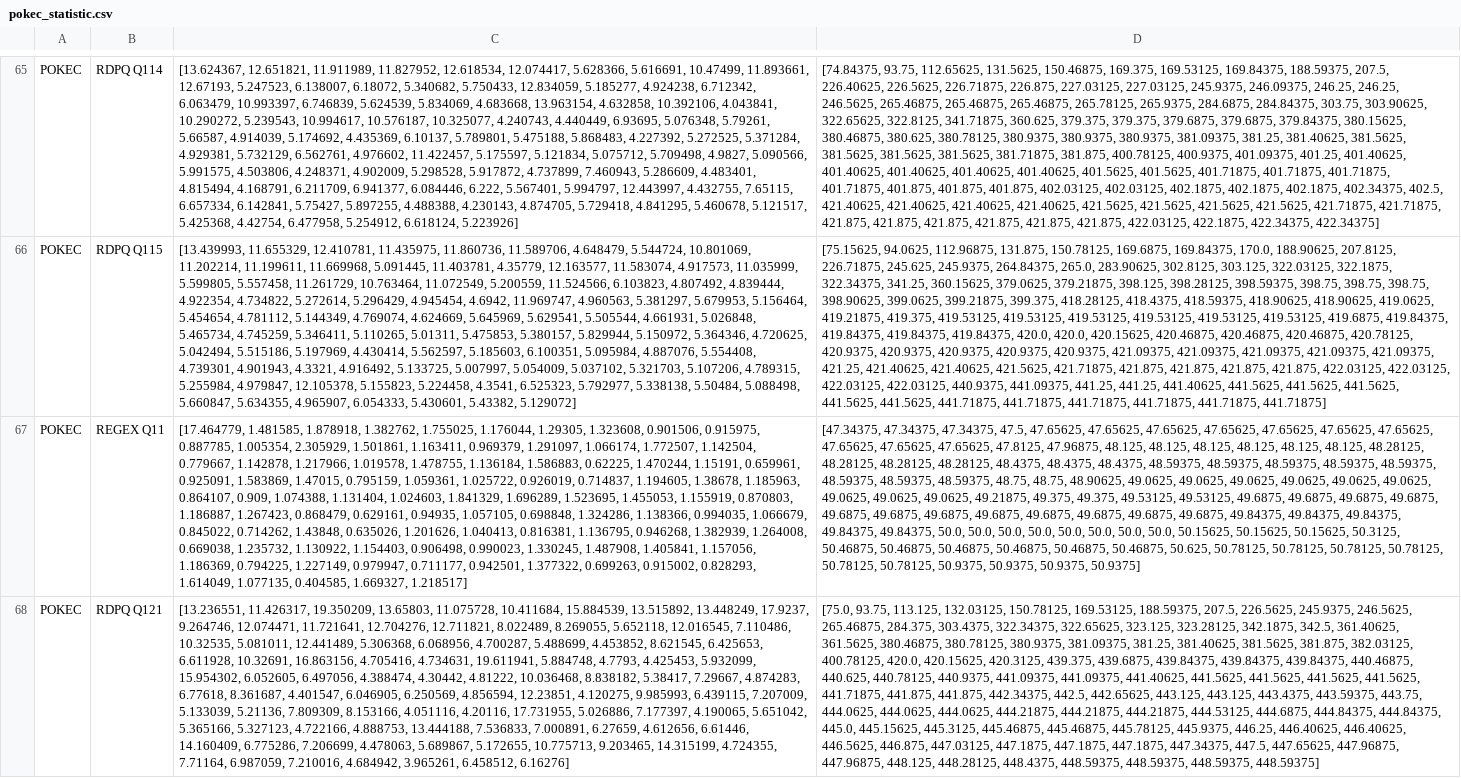
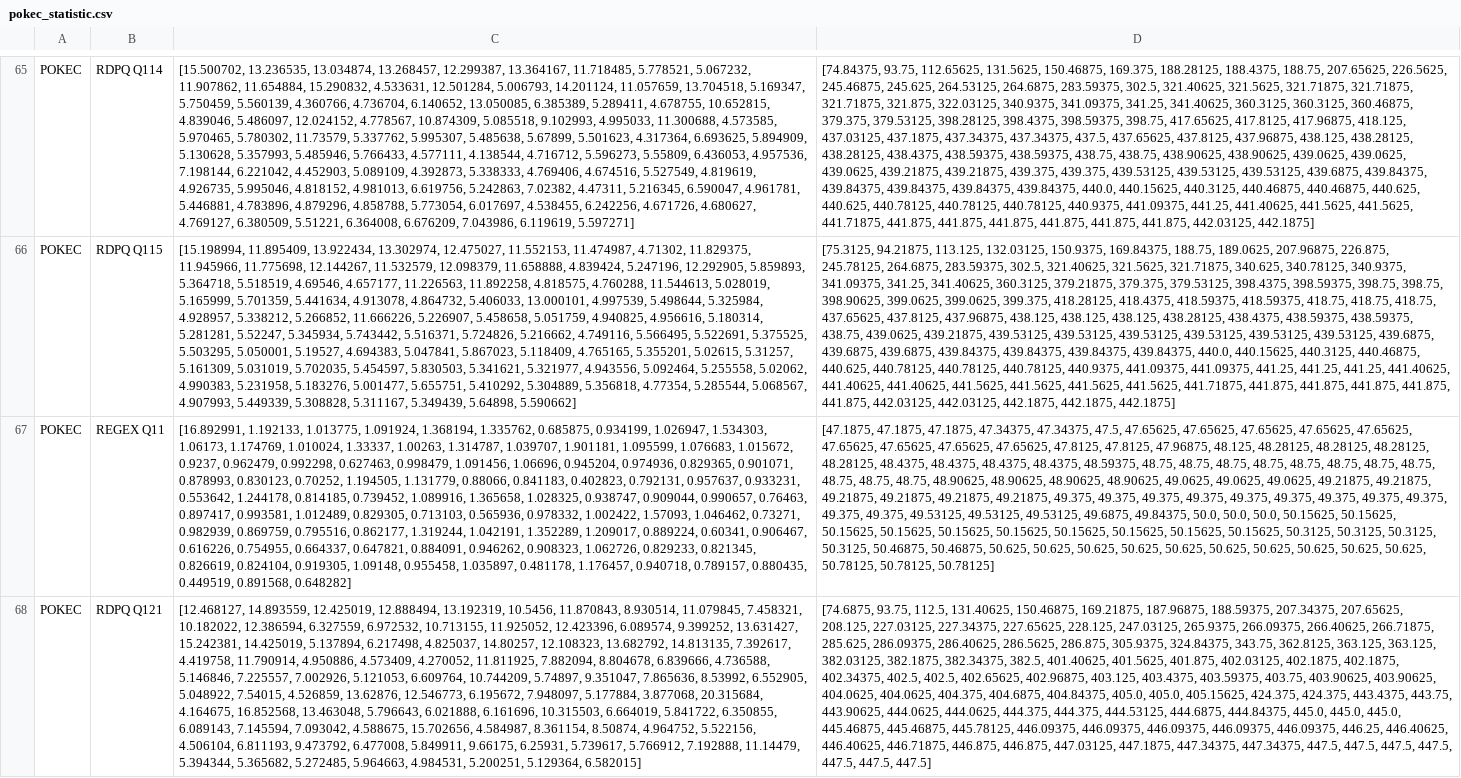
Before and after one commit to Wanshuiquan/MillenniumDB, a CSV file: evaluation/case-study/pokec/pokec_statistic.csv, drawn as a sheet; only a part is shown, gaps mark what is left out; the diff covers the shown part only; the diff names each change by its address in the sheet, - before the commit and + after, or states it on an @@ line.

```diff
--- a/evaluation/case-study/pokec/pokec_statistic.csv
+++ b/evaluation/case-study/pokec/pokec_statistic.csv
-C65: [13.624367, 12.651821, 11.911989, 11.827952, 12.618534, 12.074417, 5.628366, 5.616691, 10.47499, 11.893661, 12.67193, 5.247523, 6.138007, 6.18072, 5.340682, 5.750433, 12.834059, 5.185277, 4.924238, 6.712342, 6.063479, 10.993397, 6.746839, 5.624539, 5.834069, 4.683668, 13.963154, 4.632858, 10.392106, 4.043841, 10.290272, 5.239543, 10.994617, 10.576187, 10.325077, 4.240743, 4.440449, 6.93695, 5.076348, 5.79261, 5.66587, 4.914039, 5.174692, 4.435369, 6.10137, 5.789801, 5.475188, 5.868483, 4.227392, 5.272525, 5.371284, 4.929381, 5.732129, 6.562761, 4.976602, 11.422457, 5.175597, 5.121834, 5.075712, 5.709498, 4.9827, 5.090566, 5.991575, 4.503806, 4.248371, 4.902009, 5.298528, 5.917872, 4.737899, 7.460943, 5.286609, 4.483401, 4.815494, 4.168791, 6.211709, 6.941377, 6.084446, 6.222, 5.567401, 5.994797, 12.443997, 4.432755, 7.65115, 6.657334, 6.142841, 5.75427, 5.897255, 4.488388, 4.230143, 4.874705, 5.729418, 4.841295, 5.460678, 5.121517, 5.425368, 4.42754, 6.477958, 5.254912, 6.618124, 5.223926]
+C65: [15.500702, 13.236535, 13.034874, 13.268457, 12.299387, 13.364167, 11.718485, 5.778521, 5.067232, 11.907862, 11.654884, 15.290832, 4.533631, 12.501284, 5.006793, 14.201124, 11.057659, 13.704518, 5.169347, 5.750459, 5.560139, 4.360766, 4.736704, 6.140652, 13.050085, 6.385389, 5.289411, 4.678755, 10.652815, 4.839046, 5.486097, 12.024152, 4.778567, 10.874309, 5.085518, 9.102993, 4.995033, 11.300688, 4.573585, 5.970465, 5.780302, 11.73579, 5.337762, 5.995307, 5.485638, 5.67899, 5.501623, 4.317364, 6.693625, 5.894909, 5.130628, 5.357993, 5.485946, 5.766433, 4.577111, 4.138544, 4.716712, 5.596273, 5.55809, 6.436053, 4.957536, 7.198144, 6.221042, 4.452903, 5.089109, 4.392873, 5.338333, 4.769406, 4.674516, 5.527549, 4.819619, 4.926735, 5.995046, 4.818152, 4.981013, 6.619756, 5.242863, 7.02382, 4.47311, 5.216345, 6.590047, 4.961781, 5.446881, 4.783896, 4.879296, 4.858788, 5.773054, 6.017697, 4.538455, 6.242256, 4.671726, 4.680627, 4.769127, 6.380509, 5.51221, 6.364008, 6.676209, 7.043986, 6.119619, 5.597271]
-D65: …150.46875, 169.375, 169.53125, 169.84375, 188.59375, 207.5, 226.40625, 226.5625, 226.71875, 226.875, 227.03125, 227.03125, 245.9375, 246.09375, 246.25, 246.25, 246.5625, 265.46875, 265.46875, 265.46875, 265.78125, 265.9375, 284.6875, 284.84375, 303.75, 303.90625, 322.65625, 322.8125, 341.71875, 360.625, 379.375, 379.375, 379.6875, 379.6875, 379.84375, 380.15625, 380.46875, 380.625, 380.78125, 380.9375, 380.9375, 380.9375, 381.09375, 381.25, 381.40625, 381.5625, 381.5625, 381.5625, 381.5625, 381.71875, 381.875, 400.78125, 400.9375, 401.09375, 401.25, 401.40625, 401.40625, 401.40625, 401.40625, 401.40625, 401.5625, 401.5625, 401.71875, 401.71875, 401.71875, 401.71875, 401.875, 401.875, 401.875, 402.03125, 402.03125, 402.1875, 402.1875, 402.1875, 402.34375, 402.5, 421.40625, 421.40625, 421.40625, 421.40625, 421.5625, 421.5625, 421.5625, 421.5625, 421.71875, 421.71875, 421.875, 421.875, 421.875, 421.875, 421.875, 421.875, 422.03125, 422.1875, 422.34375, 422.34375]
+D65: …150.46875, 169.375, 188.28125, 188.4375, 188.75, 207.65625, 226.5625, 245.46875, 245.625, 264.53125, 264.6875, 283.59375, 302.5, 321.40625, 321.5625, 321.71875, 321.71875, 321.71875, 321.875, 322.03125, 340.9375, 341.09375, 341.25, 341.40625, 360.3125, 360.3125, 360.46875, 379.375, 379.53125, 398.28125, 398.4375, 398.59375, 398.75, 417.65625, 417.8125, 417.96875, 418.125, 437.03125, 437.1875, 437.34375, 437.34375, 437.5, 437.65625, 437.8125, 437.96875, 438.125, 438.28125, 438.28125, 438.4375, 438.59375, 438.59375, 438.75, 438.75, 438.90625, 438.90625, 439.0625, 439.0625, 439.0625, 439.21875, 439.21875, 439.375, 439.375, 439.53125, 439.53125, 439.53125, 439.6875, 439.84375, 439.84375, 439.84375, 439.84375, 439.84375, 440.0, 440.15625, 440.3125, 440.46875, 440.46875, 440.625, 440.625, 440.78125, 440.78125, 440.78125, 440.9375, 441.09375, 441.25, 441.40625, 441.5625, 441.5625, 441.71875, 441.875, 441.875, 441.875, 441.875, 441.875, 441.875, 442.03125, 442.1875]
-C66: [13.439993, 11.655329, 12.410781, 11.435975, 11.860736, 11.589706, 4.648479, 5.544724, 10.801069, 11.202214, 11.199611, 11.669968, 5.091445, 11.403781, 4.35779, 12.163577, 11.583074, 4.917573, 11.035999, 5.599805, 5.557458, 11.261729, 10.763464, 11.072549, 5.200559, 11.524566, 6.103823, 4.807492, 4.839444, 4.922354, 4.734822, 5.272614, 5.296429, 4.945454, 4.6942, 11.969747, 4.960563, 5.381297, 5.679953, 5.156464, 5.454654, 4.781112, 5.144349, 4.769074, 4.624669, 5.645969, 5.629541, 5.505544, 4.661931, 5.026848, 5.465734, 4.745259, 5.346411, 5.110265, 5.01311, 5.475853, 5.380157, 5.829944, 5.150972, 5.364346, 4.720625, 5.042494, 5.515186, 5.197969, 4.430414, 5.562597, 5.185603, 6.100351, 5.095984, 4.887076, 5.554408, 4.739301, 4.901943, 4.3321, 4.916492, 5.133725, 5.007997, 5.054009, 5.037102, 5.321703, 5.107206, 4.789315, 5.255984, 4.979847, 12.105378, 5.155823, 5.224458, 4.3541, 6.525323, 5.792977, 5.338138, 5.50484, 5.088498, 5.660847, 5.634355, 4.965907, 6.054333, 5.430601, 5.43382, 5.129072]
+C66: [15.198994, 11.895409, 13.922434, 13.302974, 12.475027, 11.552153, 11.474987, 4.71302, 11.829375, 11.945966, 11.775698, 12.144267, 11.532579, 12.098379, 11.658888, 4.839424, 5.247196, 12.292905, 5.859893, 5.364718, 5.518519, 4.69546, 4.657177, 11.226563, 11.892258, 4.818575, 4.760288, 11.544613, 5.028019, 5.165999, 5.701359, 5.441634, 4.913078, 4.864732, 5.406033, 13.000101, 4.997539, 5.498644, 5.325984, 4.928957, 5.338212, 5.266852, 11.666226, 5.226907, 5.458658, 5.051759, 4.940825, 4.956616, 5.180314, 5.281281, 5.52247, 5.345934, 5.743442, 5.516371, 5.724826, 5.216662, 4.749116, 5.566495, 5.522691, 5.375525, 5.503295, 5.050001, 5.19527, 4.694383, 5.047841, 5.867023, 5.118409, 4.765165, 5.355201, 5.02615, 5.31257, 5.161309, 5.031019, 5.702035, 5.454597, 5.830503, 5.341621, 5.321977, 4.943556, 5.092464, 5.255558, 5.02062, 4.990383, 5.231958, 5.183276, 5.001477, 5.655751, 5.410292, 5.304889, 5.356818, 4.77354, 5.285544, 5.068567, 4.907993, 5.449339, 5.308828, 5.311167, 5.349439, 5.64898, 5.590662]
-D66: [75.15625, 94.0625, 112.96875, 131.875, 150.78125, 169.6875, 169.84375, 170.0, 188.90625, 207.8125, 226.71875, 245.625, 245.9375, 264.84375, 265.0, 283.90625, 302.8125, 303.125, 322.03125, 322.1875, 322.34375, 341.25, 360.15625, 379.0625, 379.21875, 398.125, 398.28125, 398.59375, 398.75, 398.75, 398.75, 398.90625, 399.0625, 399.21875, 399.375, 418.28125, 418.4375, 418.59375, 418.90625, 418.90625, 419.0625, 419.21875, 419.375, 419.53125, 419.53125, 419.53125, 419.53125, 419.53125, 419.53125, 419.6875, 419.84375, 419.84375, 419.84375, 419.84375, 420.0, 420.0, 420.15625, 420.46875, 420.46875, 420.46875, 420.78125, 420.9375, 420.9375, 420.9375, 420.9375, 420.9375, 421.09375, 421.09375, 421.09375, 421.09375, 421.09375, 421.25, 421.40625, 421.40625, 421.5625, 421.71875, 421.875, 421.875, 421.875, 421.875, 422.03125, 422.03125, 422.03125, 422.03125, 440.9375, 441.09375, 441.25, 441.25, 441.40625, 441.5625, 441.5625, 441.5625, 441.5625, 441.5625, 441.71875, 441.71875, 441.71875, 441.71875, 441.71875, 441.71875]
+D66: [75.3125, 94.21875, 113.125, 132.03125, 150.9375, 169.84375, 188.75, 189.0625, 207.96875, 226.875, 245.78125, 264.6875, 283.59375, 302.5, 321.40625, 321.5625, 321.71875, 340.625, 340.78125, 340.9375, 341.09375, 341.25, 341.40625, 360.3125, 379.21875, 379.375, 379.53125, 398.4375, 398.59375, 398.75, 398.75, 398.90625, 399.0625, 399.0625, 399.375, 418.28125, 418.4375, 418.59375, 418.59375, 418.75, 418.75, 418.75, 437.65625, 437.8125, 437.96875, 438.125, 438.125, 438.125, 438.28125, 438.4375, 438.59375, 438.59375, 438.75, 439.0625, 439.21875, 439.53125, 439.53125, 439.53125, 439.53125, 439.53125, 439.53125, 439.6875, 439.6875, 439.6875, 439.84375, 439.84375, 439.84375, 439.84375, 440.0, 440.15625, 440.3125, 440.46875, 440.625, 440.78125, 440.78125, 440.78125, 440.9375, 441.09375, 441.09375, 441.25, 441.25, 441.25, 441.40625, 441.40625, 441.40625, 441.5625, 441.5625, 441.5625, 441.5625, 441.71875, 441.875, 441.875, 441.875, 441.875, 441.875, 442.03125, 442.03125, 442.1875, 442.1875, 442.1875]
-C67: [17.464779, 1.481585, 1.878918, 1.382762, 1.755025, 1.176044, 1.29305, 1.323608, 0.901506, 0.915975, 0.887785, 1.005354, 2.305929, 1.501861, 1.163411, 0.969379, 1.291097, 1.066174, 1.772507, 1.142504, 0.779667, 1.142878, 1.217966, 1.019578, 1.478755, 1.136184, 1.586883, 0.62225, 1.470244, 1.15191, 0.659961, 0.925091, 1.583869, 1.47015, 0.795159, 1.059361, 1.025722, 0.926019, 0.714837, 1.194605, 1.38678, 1.185963, 0.864107, 0.909, 1.074388, 1.131404, 1.024603, 1.841329, 1.696289, 1.523695, 1.455053, 1.155919, 0.870803, 1.186887, 1.267423, 0.868479, 0.629161, 0.94935, 1.057105, 0.698848, 1.324286, 1.138366, 0.994035, 1.066679, 0.845022, 0.714262, 1.43848, 0.635026, 1.201626, 1.040413, 0.816381, 1.136795, 0.946268, 1.382939, 1.264008, 0.669038, 1.235732, 1.130922, 1.154403, 0.906498, 0.990023, 1.330245, 1.487908, 1.405841, 1.157056, 1.186369, 0.794225, 1.227149, 0.979947, 0.711177, 0.942501, 1.377322, 0.699263, 0.915002, 0.828293, 1.614049, 1.077135, 0.404585, 1.669327, 1.218517]
+C67: [16.892991, 1.192133, 1.013775, 1.091924, 1.368194, 1.335762, 0.685875, 0.934199, 1.026947, 1.534303, 1.06173, 1.174769, 1.010024, 1.33337, 1.00263, 1.314787, 1.039707, 1.901181, 1.095599, 1.076683, 1.015672, 0.9237, 0.962479, 0.992298, 0.627463, 0.998479, 1.091456, 1.06696, 0.945204, 0.974936, 0.829365, 0.901071, 0.878993, 0.830123, 0.70252, 1.194505, 1.131779, 0.88066, 0.841183, 0.402823, 0.792131, 0.957637, 0.933231, 0.553642, 1.244178, 0.814185, 0.739452, 1.089916, 1.365658, 1.028325, 0.938747, 0.909044, 0.990657, 0.76463, 0.897417, 0.993581, 1.012489, 0.829305, 0.713103, 0.565936, 0.978332, 1.002422, 1.57093, 1.046462, 0.73271, 0.982939, 0.869759, 0.795516, 0.862177, 1.319244, 1.042191, 1.352289, 1.209017, 0.889224, 0.60341, 0.906467, 0.616226, 0.754955, 0.664337, 0.647821, 0.884091, 0.946262, 0.908323, 1.062726, 0.829233, 0.821345, 0.826619, 0.824104, 0.919305, 1.09148, 0.955458, 1.035897, 0.481178, 1.176457, 0.940718, 0.789157, 0.880435, 0.449519, 0.891568, 0.648282]
-D67: [47.34375, 47.34375, 47.34375, 47.5, 47.65625, 47.65625, 47.65625, 47.65625, 47.65625, 47.65625, 47.65625, 47.65625, 47.65625, 47.65625, 47.8125, 47.96875, 48.125, 48.125, 48.125, 48.125, 48.125, 48.125, 48.28125, 48.28125, 48.28125, 48.28125, 48.4375, 48.4375, 48.4375, 48.59375, 48.59375, 48.59375, 48.59375, 48.59375, 48.59375, 48.59375, 48.59375, 48.75, 48.75, 48.90625, 49.0625, 49.0625, 49.0625, 49.0625, 49.0625, 49.0625, 49.0625, 49.0625, 49.0625, 49.21875, 49.375, 49.375, 49.53125, 49.53125, 49.6875, 49.6875, 49.6875, 49.6875, 49.6875, 49.6875, 49.6875, 49.6875, 49.6875, 49.6875, 49.6875, 49.6875, 49.84375, 49.84375, 49.84375, 49.84375, 49.84375, 50.0, 50.0, 50.0, 50.0, 50.0, 50.0, 50.0, 50.0, 50.15625, 50.15625, 50.15625, 50.3125, 50.46875, 50.46875, 50.46875, 50.46875, 50.46875, 50.46875, 50.625, 50.78125, 50.78125, 50.78125, 50.78125, 50.78125, 50.78125, 50.9375, 50.9375, 50.9375, 50.9375]
+D67: [47.1875, 47.1875, 47.1875, 47.34375, 47.34375, 47.5, 47.65625, 47.65625, 47.65625, 47.65625, 47.65625, 47.65625, 47.65625, 47.65625, 47.65625, 47.8125, 47.8125, 47.96875, 48.125, 48.28125, 48.28125, 48.28125, 48.28125, 48.4375, 48.4375, 48.4375, 48.4375, 48.59375, 48.75, 48.75, 48.75, 48.75, 48.75, 48.75, 48.75, 48.75, 48.75, 48.75, 48.75, 48.90625, 48.90625, 48.90625, 48.90625, 49.0625, 49.0625, 49.0625, 49.21875, 49.21875, 49.21875, 49.21875, 49.21875, 49.21875, 49.375, 49.375, 49.375, 49.375, 49.375, 49.375, 49.375, 49.375, 49.375, 49.375, 49.375, 49.53125, 49.53125, 49.53125, 49.6875, 49.84375, 50.0, 50.0, 50.0, 50.15625, 50.15625, 50.15625, 50.15625, 50.15625, 50.15625, 50.15625, 50.15625, 50.15625, 50.15625, 50.3125, 50.3125, 50.3125, 50.3125, 50.46875, 50.46875, 50.625, 50.625, 50.625, 50.625, 50.625, 50.625, 50.625, 50.625, 50.625, 50.625, 50.78125, 50.78125, 50.78125]
-C68: [13.236551, 11.426317, 19.350209, 13.65803, 11.075728, 10.411684, 15.884539, 13.515892, 13.448249, 17.9237, 9.264746, 12.074471, 11.721641, 12.704276, 12.711821, 8.022489, 8.269055, 5.652118, 12.016545, 7.110486, 10.32535, 5.081011, 12.441489, 5.306368, 6.068956, 4.700287, 5.488699, 4.453852, 8.621545, 6.425653, 6.611928, 10.32691, 16.863156, 4.705416, 4.734631, 19.611941, 5.884748, 4.7793, 4.425453, 5.932099, 15.954302, 6.052605, 6.497056, 4.388474, 4.30442, 4.81222, 10.036468, 8.838182, 5.38417, 7.29667, 4.874283, 6.77618, 8.361687, 4.401547, 6.046905, 6.250569, 4.856594, 12.23851, 4.120275, 9.985993, 6.439115, 7.207009, 5.133039, 5.21136, 7.809309, 8.153166, 4.051116, 4.20116, 17.731955, 5.026886, 7.177397, 4.190065, 5.651042, 5.365166, 5.327123, 4.722166, 4.888753, 13.444188, 7.536833, 7.000891, 6.27659, 4.612656, 6.61446, 14.160409, 6.775286, 7.206699, 4.478063, 5.689867, 5.172655, 10.775713, 9.203465, 14.315199, 4.724355, 7.71164, 6.987059, 7.210016, 4.684942, 3.965261, 6.458512, 6.16276]
+C68: [12.468127, 14.893559, 12.425019, 12.888494, 13.192319, 10.5456, 11.870843, 8.930514, 11.079845, 7.458321, 10.182022, 12.386594, 6.327559, 6.972532, 10.713155, 11.925052, 12.423396, 6.089574, 9.399252, 13.631427, 15.242381, 14.425019, 5.137894, 6.217498, 4.825037, 14.80257, 12.108323, 13.682792, 14.813135, 7.392617, 4.419758, 11.790914, 4.950886, 4.573409, 4.270052, 11.811925, 7.882094, 8.804678, 6.839666, 4.736588, 5.146846, 7.225557, 7.002926, 5.121053, 6.609764, 10.744209, 5.74897, 9.351047, 7.865636, 8.53992, 6.552905, 5.048922, 7.54015, 4.526859, 13.62876, 12.546773, 6.195672, 7.948097, 5.177884, 3.877068, 20.315684, 4.164675, 16.852568, 13.463048, 5.796643, 6.021888, 6.161696, 10.315503, 6.664019, 5.841722, 6.350855, 6.089143, 7.145594, 7.093042, 4.588675, 15.702656, 4.584987, 8.361154, 8.50874, 4.964752, 5.522156, 4.506104, 6.811193, 9.473792, 6.477008, 5.849911, 9.66175, 6.25931, 5.739617, 5.766912, 7.192888, 11.14479, 5.394344, 5.365682, 5.272485, 5.964663, 4.984531, 5.200251, 5.129364, 6.582015]
-D68: [75.0, 93.75, 113.125, 132.03125, 150.78125, 169.53125, 188.59375, 207.5, 226.5625, 245.9375, 246.5625, 265.46875, 284.375, 303.4375, 322.34375, 322.65625, 323.125, 323.28125, 342.1875, 342.5, 361.40625, 361.5625, 380.46875, 380.78125, 380.9375, 381.09375, 381.25, 381.40625, 381.5625, 381.875, 382.03125, 400.78125, 420.0, 420.15625, 420.3125, 439.375, 439.6875, 439.84375, 439.84375, 439.84375, 440.46875, 440.625, 440.78125, 440.9375, 441.09375, 441.09375, 441.40625, 441.5625, 441.5625, 441.5625, 441.5625, 441.71875, 441.875, 441.875, 442.34375, 442.5, 442.65625, 443.125, 443.125, 443.4375, 443.59375, 443.75, 444.0625, 444.0625, 444.0625, 444.21875, 444.21875, 444.21875, 444.53125, 444.6875, 444.84375, 444.84375, 445.0, 445.15625, 445.3125, 445.46875, 445.46875, 445.78125, 445.9375, 446.25, 446.40625, 446.40625, 446.5625, 446.875, 447.03125, 447.1875, 447.1875, 447.1875, 447.34375, 447.5, 447.65625, 447.96875, 447.96875, 448.125, 448.28125, 448.4375, 448.59375, 448.59375, 448.59375, 448.59375]
+D68: [74.6875, 93.75, 112.5, 131.40625, 150.46875, 169.21875, 187.96875, 188.59375, 207.34375, 207.65625, 208.125, 227.03125, 227.34375, 227.65625, 228.125, 247.03125, 265.9375, 266.09375, 266.40625, 266.71875, 285.625, 286.09375, 286.40625, 286.5625, 286.875, 305.9375, 324.84375, 343.75, 362.8125, 363.125, 363.125, 382.03125, 382.1875, 382.34375, 382.5, 401.40625, 401.5625, 401.875, 402.03125, 402.1875, 402.1875, 402.34375, 402.5, 402.5, 402.65625, 402.96875, 403.125, 403.4375, 403.59375, 403.75, 403.90625, 403.90625, 404.0625, 404.0625, 404.375, 404.6875, 404.84375, 405.0, 405.0, 405.15625, 424.375, 424.375, 443.4375, 443.75, 443.90625, 444.0625, 444.0625, 444.375, 444.375, 444.53125, 444.6875, 444.84375, 445.0, 445.0, 445.0, 445.46875, 445.46875, 445.78125, 446.09375, 446.09375, 446.09375, 446.09375, 446.09375, 446.25, 446.40625, 446.40625, 446.71875, 446.875, 446.875, 447.03125, 447.1875, 447.34375, 447.34375, 447.5, 447.5, 447.5, 447.5, 447.5, 447.5, 447.5]
```
Also changed, not shown: 136 edited cells elsewhere in this file, evaluation/case-study/ldbc10/ldbc10_result.csv, evaluation/case-study/paradise-naive/icij_paradise_naive_result.csv, 49 other files.
